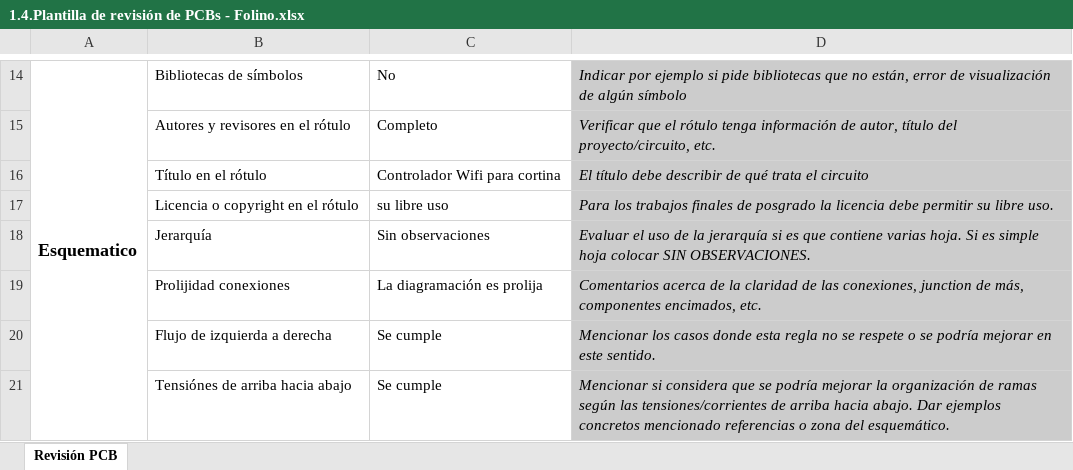
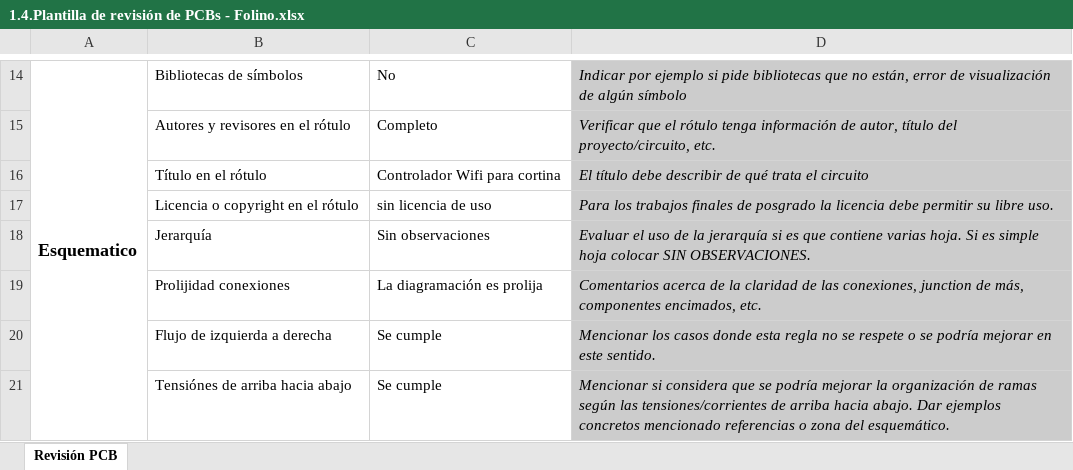
Before and after one commit to cese-dci/tp-SergioAlberino, an Excel workbook: Revisión Folino/1.4.Plantilla de revisión de PCBs - Folino.xlsx, sheet Revisión PCB, drawn as a sheet; only a part is shown, gaps mark what is left out; values as stored, in another font and other column widths than the file's, no borders; the diff names each change by its address in the sheet, - before the commit and + after, or states it on an @@ line.

Commit message:
Se completa planilla de revisión

```diff
--- a/Revisión Folino/1.4.Plantilla de revisión de PCBs - Folino.xlsx (sheet Revisión PCB)
+++ b/Revisión Folino/1.4.Plantilla de revisión de PCBs - Folino.xlsx (sheet Revisión PCB)
-C17: su libre uso
+C17: sin licencia de uso
```
